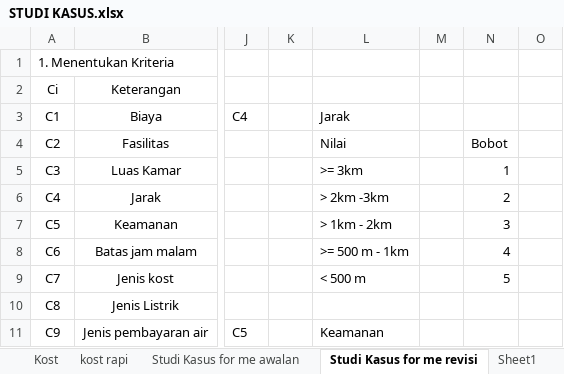
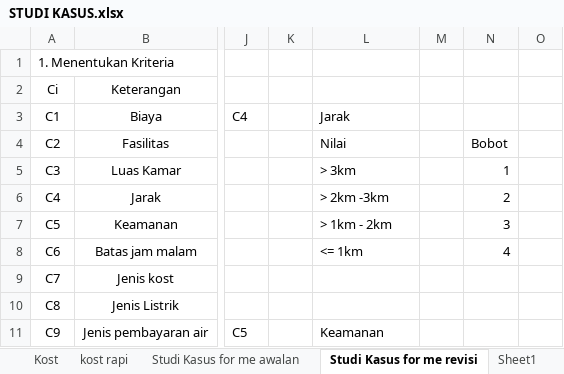
Before and after one commit to HANNN-YOLO/skripsi, an Excel workbook: Excel/STUDI KASUS.xlsx, sheet Studi Kasus for me revisi, drawn as a sheet; only a part is shown, gaps mark what is left out; values as stored, in another font and other column widths than the file's, no borders; the diff names each change by its address in the sheet, - before the commit and + after, or states it on an @@ line.

Commit message:
perbaikan sedikit

```diff
--- a/Excel/STUDI KASUS.xlsx (sheet Studi Kasus for me revisi)
+++ b/Excel/STUDI KASUS.xlsx (sheet Studi Kasus for me revisi)
-L5: >= 3km
+L5: > 3km
-L8: >= 500 m - 1km
+L8: <= 1km
-L9: < 500 m
+L9: (empty)
-N9: 5
+N9: (empty)
```
